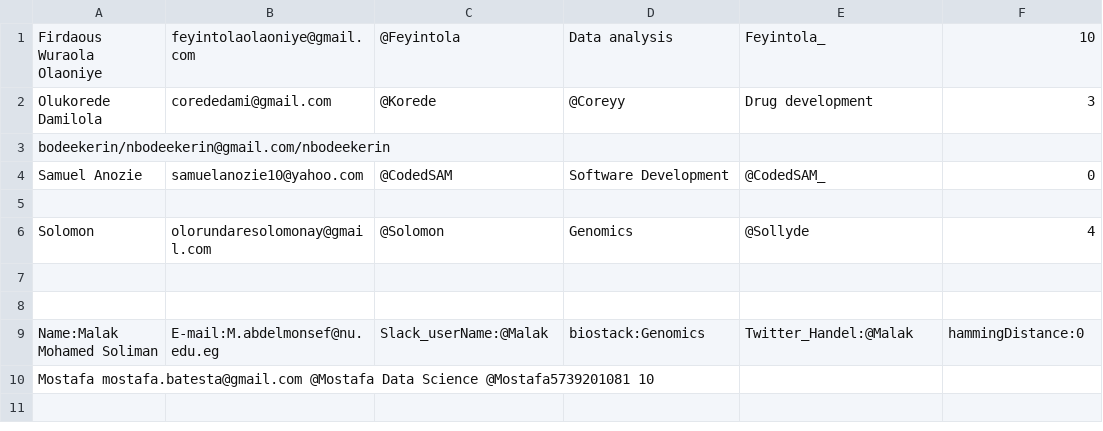
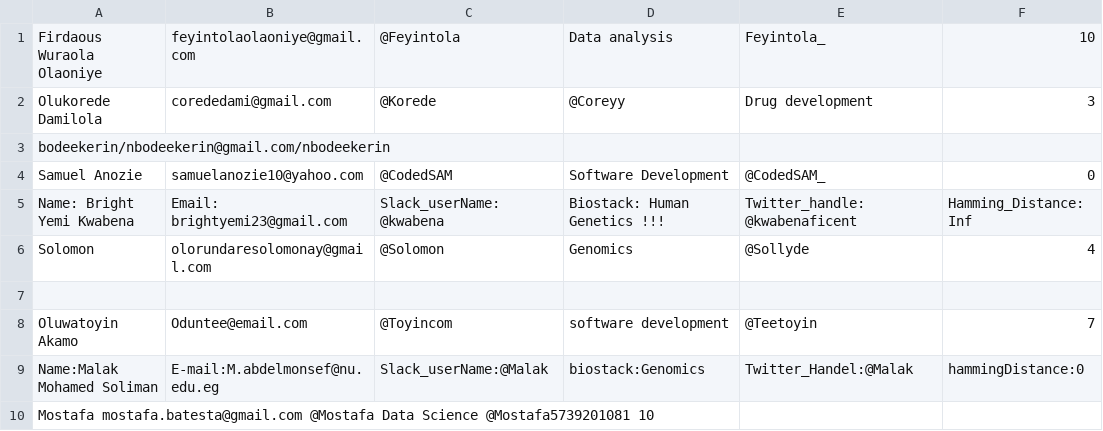
Before and after one commit to Mosadoluwa-A/Team-Lamarck, a CSV file: team_lamarck.csv, drawn as a sheet; the diff names each change by its address in the sheet, - before the commit and + after, or states it on an @@ line.

```diff
--- a/team_lamarck.csv
+++ b/team_lamarck.csv
-row 5: (empty)
+row 5: Name: Bright Yemi Kwabena | Email: brightyemi23@gmail.com | Slack_userName: @kwabena | Biostack: Human Genetics !!! | Twitter_handle: @kwabenaficent | Hamming_Distance: Inf
-row 8: (empty)
+row 8: Oluwatoyin Akamo | Oduntee@email.com | @Toyincom | software development | @Teetoyin | 7
```
Also changed, not shown: 2 other files.
